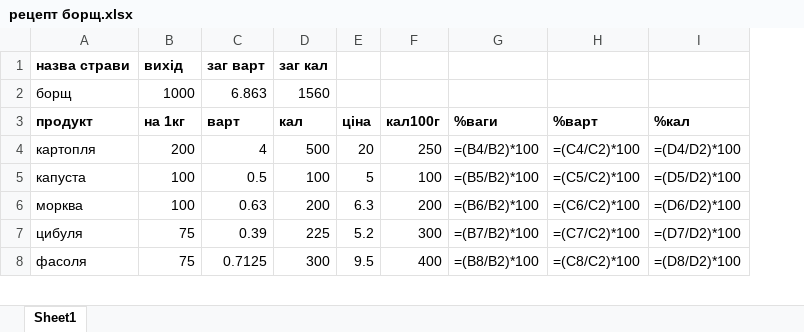
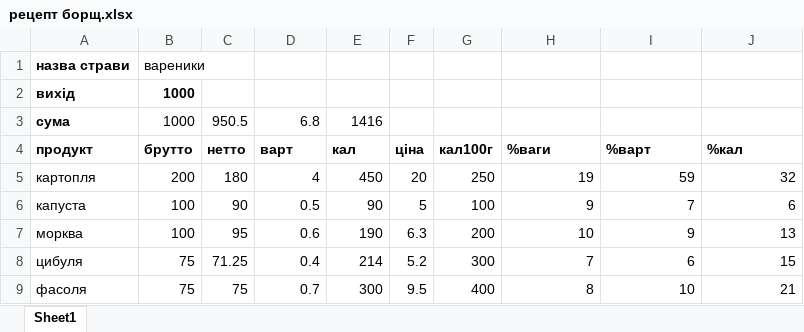
Before and after one commit to slavkoSenkiv/chefs-math, an Excel workbook: mvp/рецепт борщ.xlsx, sheet Sheet1, drawn as a sheet; only a part is shown; values as stored, in another font and other column widths than the file's, no borders; formulas without a stored value are shown as written; removed rows and columns are numbered as before the commit, all else as after; the diff covers the shown part only; the diff names each change by its address in the sheet, - before the commit and + after, or states it on an @@ line.

```diff
--- a/mvp/рецепт борщ.xlsx (sheet Sheet1)
+++ b/mvp/рецепт борщ.xlsx (sheet Sheet1)
+column C (нетто), rows 5-9: 180 | 90 | 95 | 71.25 | 75
-B1 (брутто): вихід
+B1 (брутто): вареники
-B1 bold: on
+B1 bold: off
-D1 (варт): заг варт
+D1 (варт): (empty)
-E1 (кал): заг кал
+E1 (кал): (empty)
-row 2: борщ | 1000 | 6.863 | 1560
+row 2: вихід | 1000
+row 3: сума | 1000 | 950.5 | 6.8 | 1416
-B4: на 1кг
+B4: брутто
-E5 (кал): 500
+E5 (кал): 450
-H5 (%ваги): =(B4/B2)*100
+H5 (%ваги): 19
-I5 (%варт): =(C4/C2)*100
+I5 (%варт): 59
-J5 (%кал): =(D4/D2)*100
+J5 (%кал): 32
-E6 (кал): 100
+E6 (кал): 90
-H6 (%ваги): =(B5/B2)*100
+H6 (%ваги): 9
-I6 (%варт): =(C5/C2)*100
+I6 (%варт): 7
-J6 (%кал): =(D5/D2)*100
+J6 (%кал): 6
-D7 (варт): 0.63
+D7 (варт): 0.6
-E7 (кал): 200
+E7 (кал): 190
-H7 (%ваги): =(B6/B2)*100
+H7 (%ваги): 10
-I7 (%варт): =(C6/C2)*100
+I7 (%варт): 9
-J7 (%кал): =(D6/D2)*100
+J7 (%кал): 13
-D8 (варт): 0.39
+D8 (варт): 0.4
-E8 (кал): 225
+E8 (кал): 214
-H8 (%ваги): =(B7/B2)*100
+H8 (%ваги): 7
-I8 (%варт): =(C7/C2)*100
+I8 (%варт): 6
-J8 (%кал): =(D7/D2)*100
+J8 (%кал): 15
-D9 (варт): 0.7125
+D9 (варт): 0.7
-H9 (%ваги): =(B8/B2)*100
+H9 (%ваги): 8
-I9 (%варт): =(C8/C2)*100
+I9 (%варт): 10
-J9 (%кал): =(D8/D2)*100
+J9 (%кал): 21
```
Also changed, not shown: 17 edited cells elsewhere in this sheet, mvp/рецепт олів'є.xlsx, mvp/список продуктів.xlsx, 19 other files.
